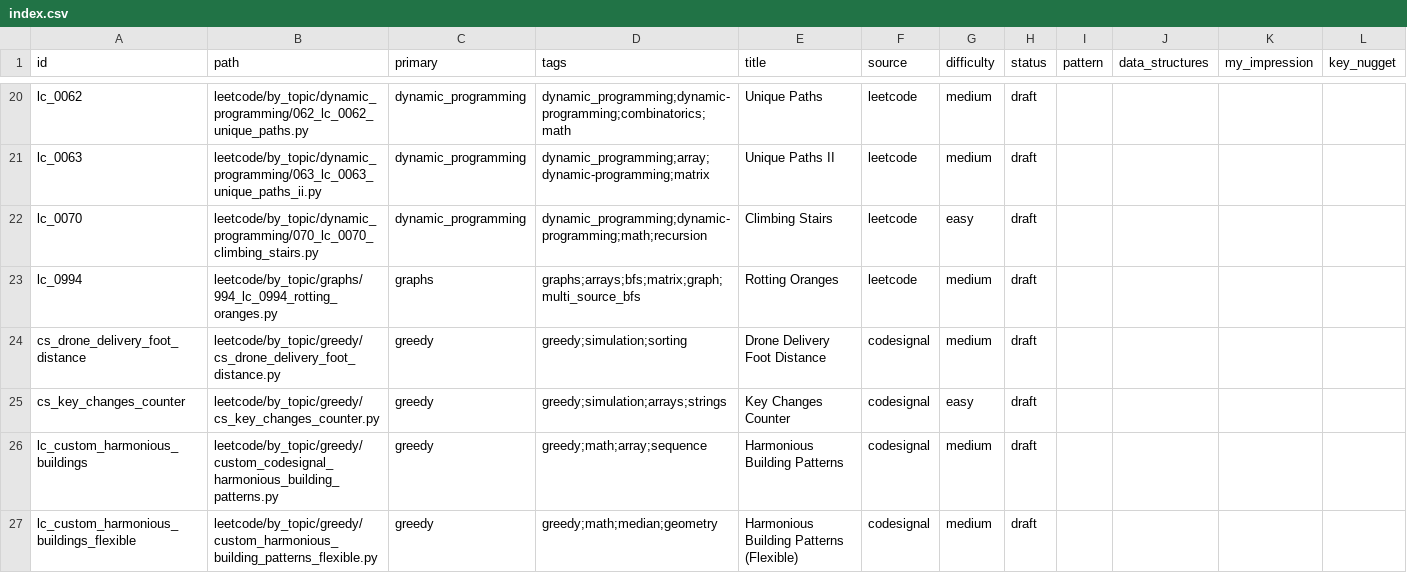
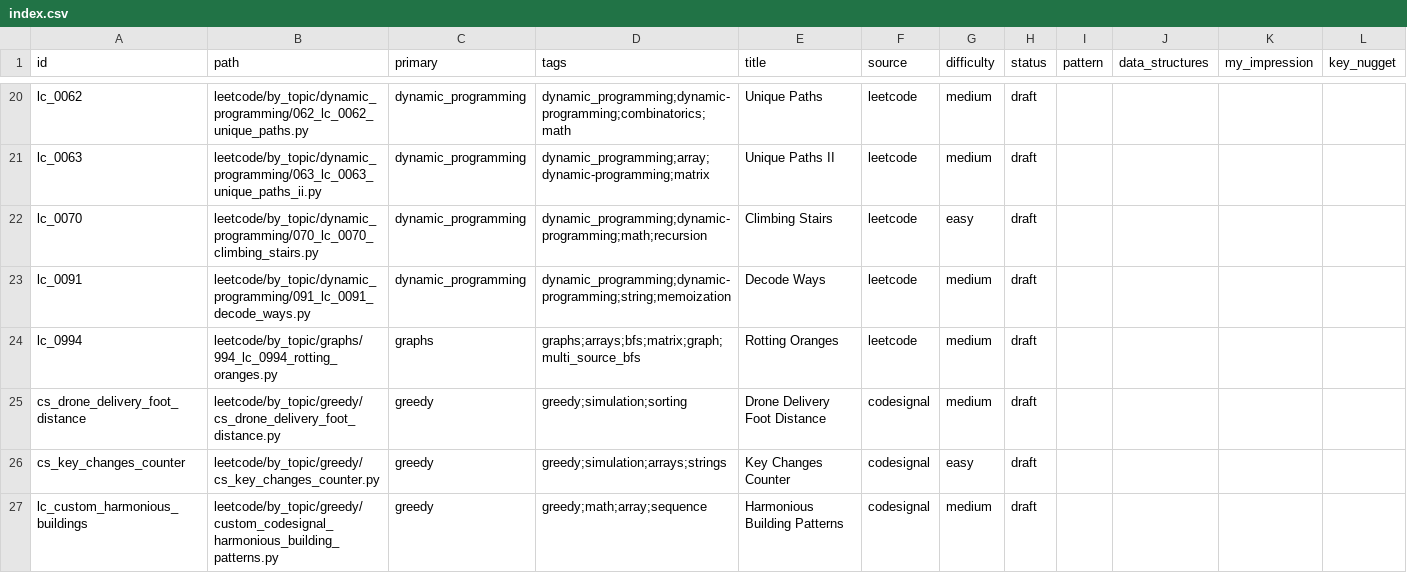
Before and after one commit to seanlgirgis/StudyBook, a CSV file: coding_challenges/index.csv, drawn as a sheet; only a part is shown, gaps mark what is left out; the shorter side is filled out with more unchanged rows.

```diff
--- a/coding_challenges/index.csv
+++ b/coding_challenges/index.csv
@@ -22,2 +22,3 @@ lc_0063,leetcode/by_topic/dynamic_programming/063_lc_0063_unique_paths_ii.py,dyn
 lc_0070,leetcode/by_topic/dynamic_programming/070_lc_0070_climbing_stairs.py,dynamic_programming,dynamic_programming;dynamic-programming;math;recursion,Climbing Stairs,leetcode,easy,draft,,,,
+lc_0091,leetcode/by_topic/dynamic_programming/091_lc_0091_decode_ways.py,dynamic_programming,dynamic_programming;dynamic-programming;string;memoization,Decode Ways,leetcode,medium,draft,,,,
 lc_0994,leetcode/by_topic/graphs/994_lc_0994_rotting_oranges.py,graphs,graphs;arrays;bfs;matrix;graph;multi_source_bfs,Rotting Oranges,leetcode,medium,draft,,,,
```
Also changed, not shown: 2 other files.
